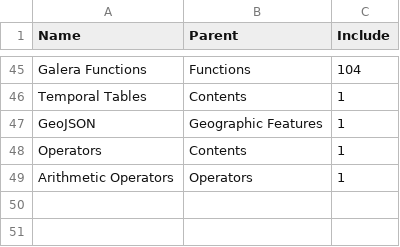
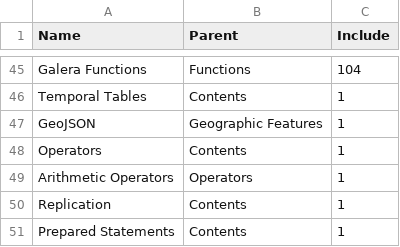
Before and after one commit to iangilfillan/mariadb-help_contents, a CSV file: input/help_cats.csv, drawn as a sheet; only a part is shown, gaps mark what is left out.

```diff
--- a/input/help_cats.csv
+++ b/input/help_cats.csv
@@ -49 +49,3 @@ Operators,Contents,1
 Arithmetic Operators,Operators,1
+Replication,Contents,1
+Prepared Statements,Contents,1
```
Also changed, not shown: input/kb_urls.csv.
